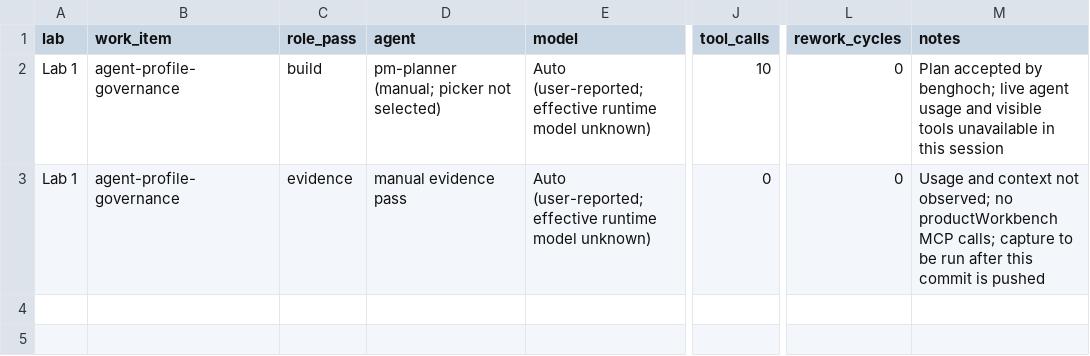
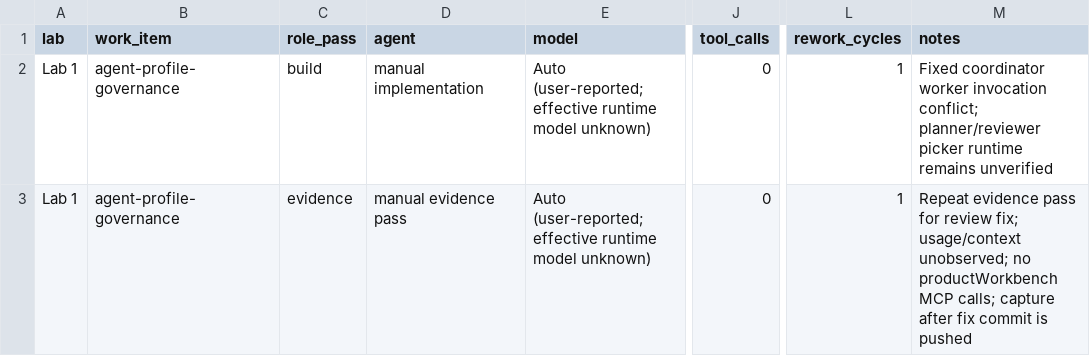
Before and after one commit to benghoch/pmw-benghoch, a CSV file: evidence/agent-usage.csv, drawn as a sheet; only a part is shown, gaps mark what is left out; the diff names each change by its address in the sheet, - before the commit and + after, or states it on an @@ line.

Commit message:
fix(lab1): allow coordinator worker invocation

```diff
--- a/evidence/agent-usage.csv
+++ b/evidence/agent-usage.csv
-D2 (agent): pm-planner (manual; picker not selected)
+D2 (agent): manual implementation
-J2 (tool_calls): 10
+J2 (tool_calls): 0
-L2:L3 (rework_cycles): 0
+L2:L3 (rework_cycles): 1
-M2 (notes): Plan accepted by benghoch; live agent usage and visible tools unavailable in this session
+M2 (notes): Fixed coordinator worker invocation conflict; planner/reviewer picker runtime remains unverified
-M3 (notes): Usage and context not observed; no productWorkbench MCP calls; capture to be run after this commit is…
+M3 (notes): Repeat evidence pass for review fix; usage/context unobserved; no productWorkbench MCP calls; capture after fix commit is…
```
Also changed, not shown: 4 other files.
